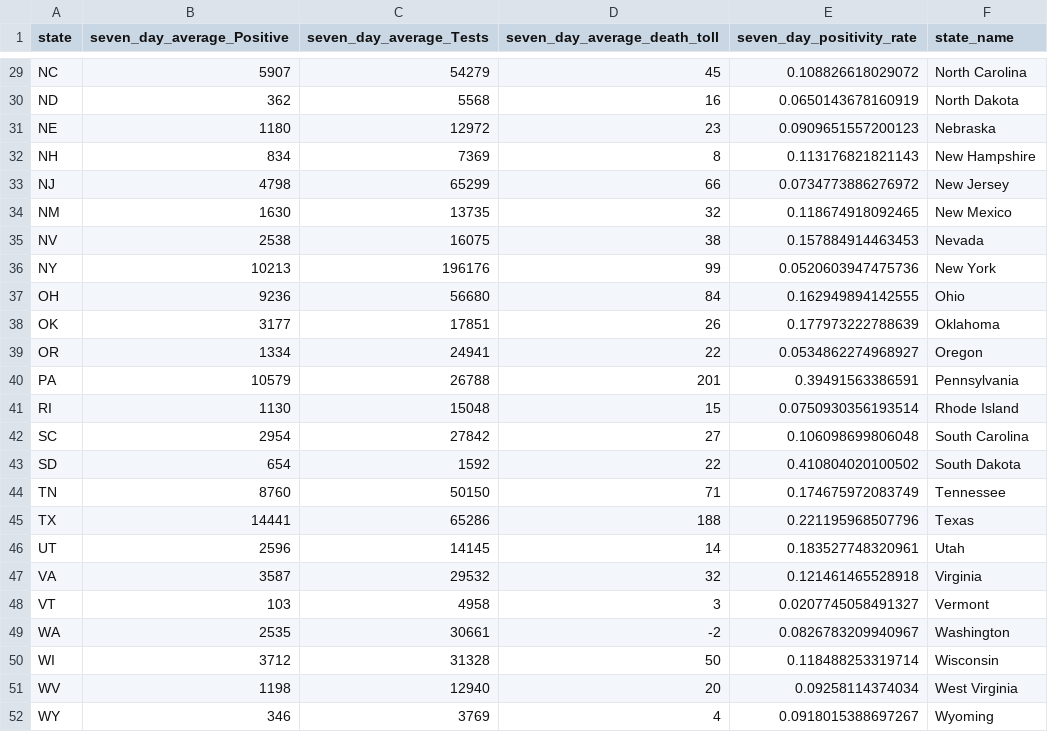
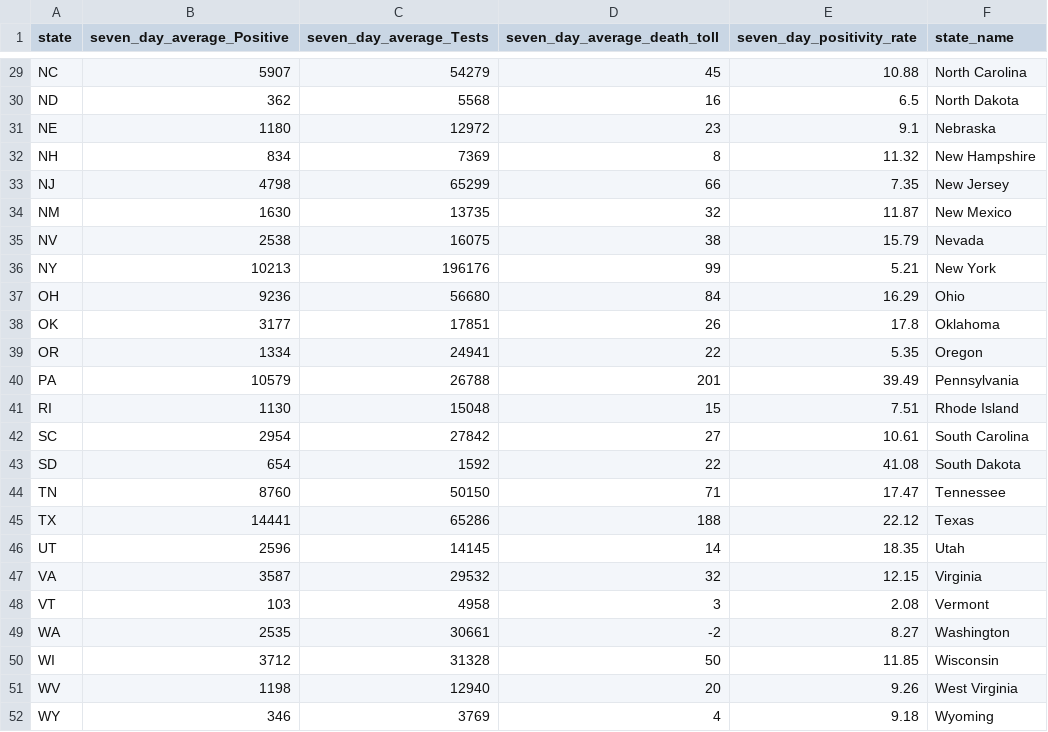
Before and after one commit to andycho97/COVID_Visualization_Project, a CSV file: D3Map.csv, drawn as a sheet; only a part is shown, gaps mark what is left out; the diff covers the shown part only.

```diff
--- a/D3Map.csv
+++ b/D3Map.csv
@@ -29,24 +29,24 @@
-"NC",5907,54279,45,0.108826618029072,"North Carolina"
-"ND",362,5568,16,0.0650143678160919,"North Dakota"
-"NE",1180,12972,23,0.0909651557200123,"Nebraska"
-"NH",834,7369,8,0.113176821821143,"New Hampshire"
-"NJ",4798,65299,66,0.0734773886276972,"New Jersey"
-"NM",1630,13735,32,0.118674918092465,"New Mexico"
-"NV",2538,16075,38,0.157884914463453,"Nevada"
-"NY",10213,196176,99,0.0520603947475736,"New York"
-"OH",9236,56680,84,0.162949894142555,"Ohio"
-"OK",3177,17851,26,0.177973222788639,"Oklahoma"
-"OR",1334,24941,22,0.0534862274968927,"Oregon"
-"PA",10579,26788,201,0.39491563386591,"Pennsylvania"
-"RI",1130,15048,15,0.0750930356193514,"Rhode Island"
-"SC",2954,27842,27,0.106098699806048,"South Carolina"
-"SD",654,1592,22,0.410804020100502,"South Dakota"
-"TN",8760,50150,71,0.174675972083749,"Tennessee"
-"TX",14441,65286,188,0.221195968507796,"Texas"
-"UT",2596,14145,14,0.183527748320961,"Utah"
-"VA",3587,29532,32,0.121461465528918,"Virginia"
-"VT",103,4958,3,0.0207745058491327,"Vermont"
-"WA",2535,30661,-2,0.0826783209940967,"Washington"
-"WI",3712,31328,50,0.118488253319714,"Wisconsin"
-"WV",1198,12940,20,0.09258114374034,"West Virginia"
-"WY",346,3769,4,0.0918015388697267,"Wyoming"
+"NC",5907,54279,45,10.88,"North Carolina"
+"ND",362,5568,16,6.5,"North Dakota"
+"NE",1180,12972,23,9.1,"Nebraska"
+"NH",834,7369,8,11.32,"New Hampshire"
+"NJ",4798,65299,66,7.35,"New Jersey"
+"NM",1630,13735,32,11.87,"New Mexico"
+"NV",2538,16075,38,15.79,"Nevada"
+"NY",10213,196176,99,5.21,"New York"
+"OH",9236,56680,84,16.29,"Ohio"
+"OK",3177,17851,26,17.8,"Oklahoma"
+"OR",1334,24941,22,5.35,"Oregon"
+"PA",10579,26788,201,39.49,"Pennsylvania"
+"RI",1130,15048,15,7.51,"Rhode Island"
+"SC",2954,27842,27,10.61,"South Carolina"
+"SD",654,1592,22,41.08,"South Dakota"
+"TN",8760,50150,71,17.47,"Tennessee"
+"TX",14441,65286,188,22.12,"Texas"
+"UT",2596,14145,14,18.35,"Utah"
+"VA",3587,29532,32,12.15,"Virginia"
+"VT",103,4958,3,2.08,"Vermont"
+"WA",2535,30661,-2,8.27,"Washington"
+"WI",3712,31328,50,11.85,"Wisconsin"
+"WV",1198,12940,20,9.26,"West Virginia"
+"WY",346,3769,4,9.18,"Wyoming"
```
Also changed, not shown: 27 edited cells elsewhere in this file, 1 other file.
